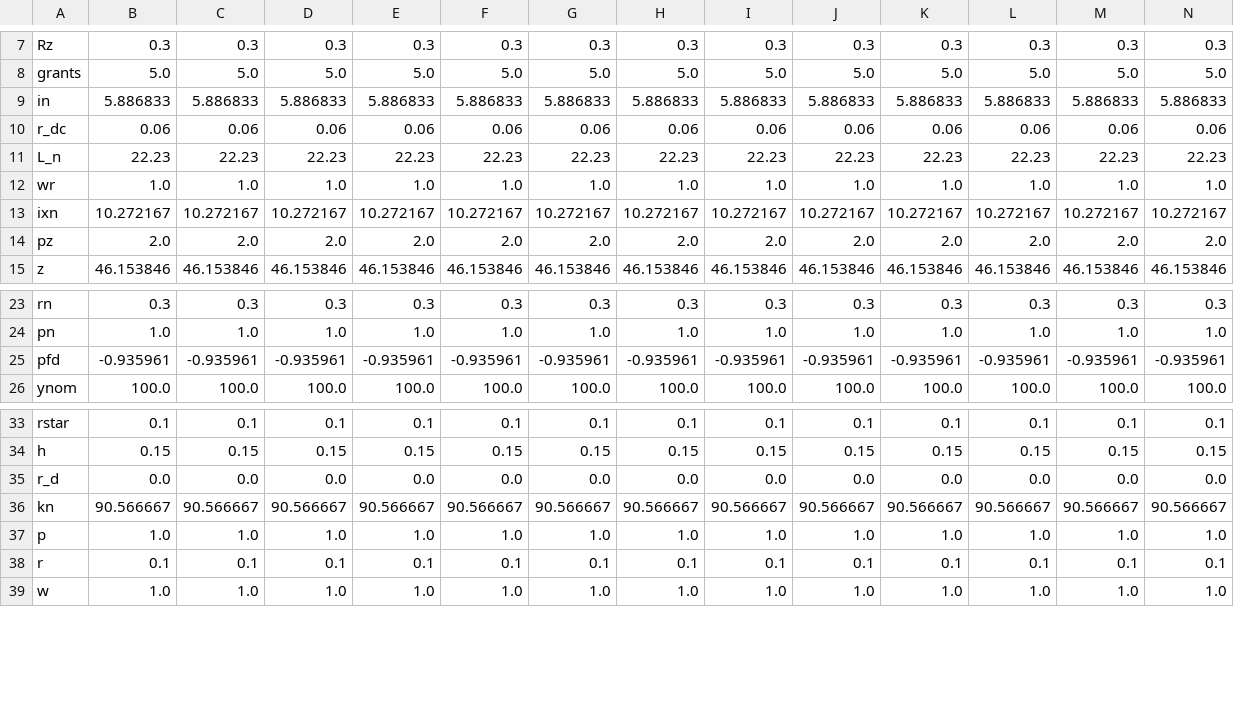
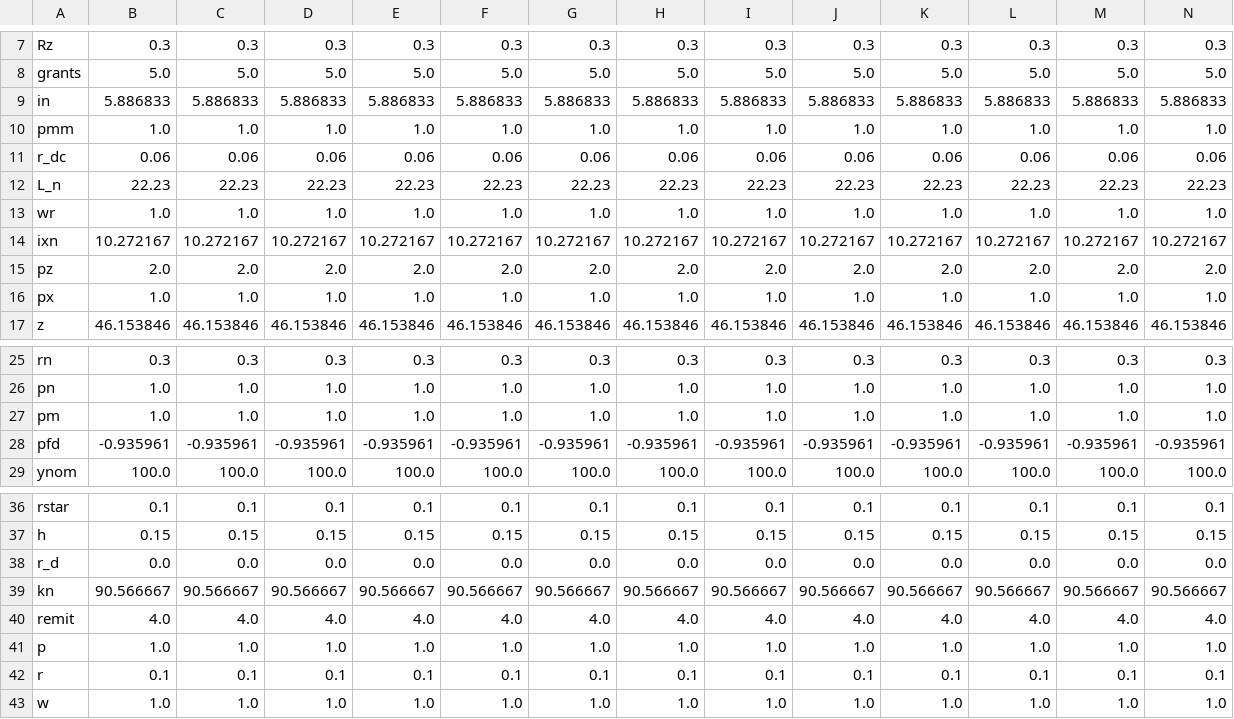
Before and after one commit to imf-resdm/dsge-models, a CSV file: public/dsf_results.csv, drawn as a sheet; only a part is shown, gaps mark what is left out; rows hold the shown columns only; the diff names each change by its address in the sheet, - before the commit and + after, or states it on an @@ line.

```diff
--- a/public/dsf_results.csv
+++ b/public/dsf_results.csv
+row 10: pmm | 1.0 | 1.0 | 1.0 | 1.0 | 1.0 | 1.0 | 1.0 | 1.0 | 1.0 | 1.0 | 1.0 | 1.0 | 1.0
+row 16: px | 1.0 | 1.0 | 1.0 | 1.0 | 1.0 | 1.0 | 1.0 | 1.0 | 1.0 | 1.0 | 1.0 | 1.0 | 1.0
+row 27: pm | 1.0 | 1.0 | 1.0 | 1.0 | 1.0 | 1.0 | 1.0 | 1.0 | 1.0 | 1.0 | 1.0 | 1.0 | 1.0
+row 40: remit | 4.0 | 4.0 | 4.0 | 4.0 | 4.0 | 4.0 | 4.0 | 4.0 | 4.0 | 4.0 | 4.0 | 4.0 | 4.0
```
Also changed, not shown: 15 other files.
